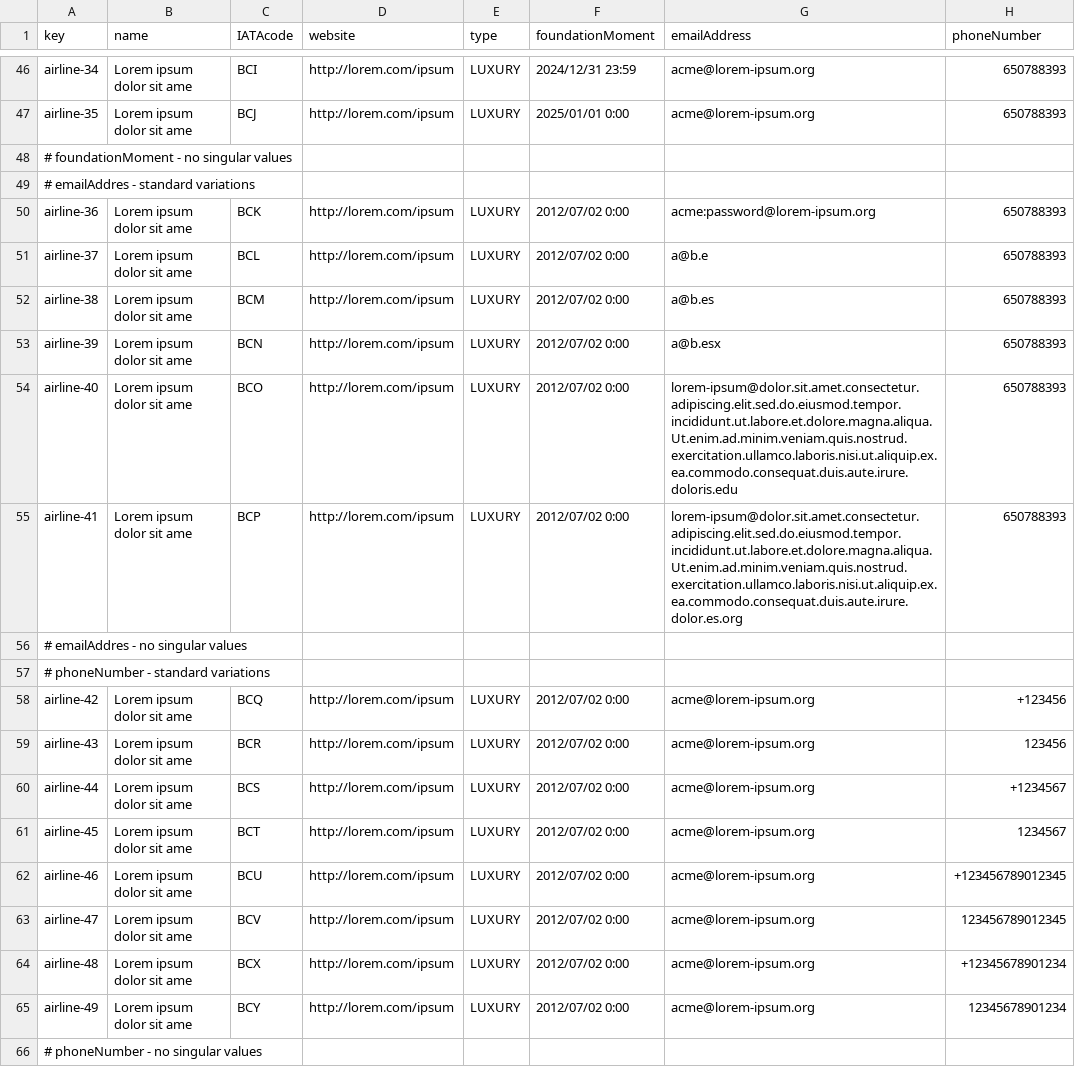
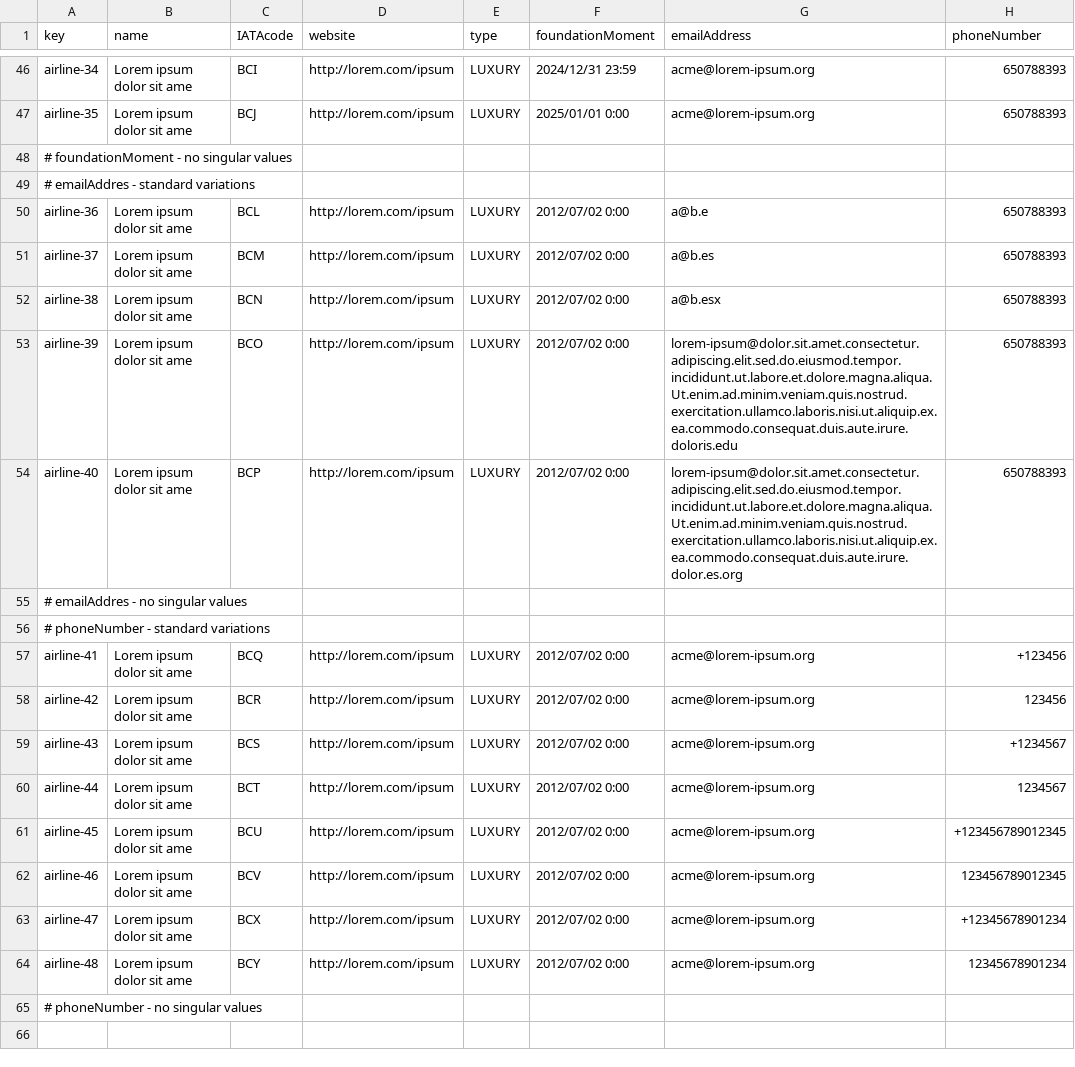
Before and after one commit to ManunGar/Acme-ANS-D02, a CSV file: src/main/resources/WEB-INF/data/sample/airline.csv, drawn as a sheet; only a part is shown, gaps mark what is left out.

```diff
--- a/src/main/resources/WEB-INF/data/sample/airline.csv
+++ b/src/main/resources/WEB-INF/data/sample/airline.csv
@@ -49,18 +49,17 @@ airline-35,Lorem ipsum dolor sit ame,BCJ,http://lorem.com/ipsum,LUXURY,2025/01/0
 # emailAddres - standard variations
-airline-36,Lorem ipsum dolor sit ame,BCK,http://lorem.com/ipsum,LUXURY,2012/07/02 0:00,acme:password@lorem-ipsum.org,650788393
-airline-37,Lorem ipsum dolor sit ame,BCL,http://lorem.com/ipsum,LUXURY,2012/07/02 0:00,a@b.e,650788393
-airline-38,Lorem ipsum dolor sit ame,BCM,http://lorem.com/ipsum,LUXURY,2012/07/02 0:00,a@b.es,650788393
-airline-39,Lorem ipsum dolor sit ame,BCN,http://lorem.com/ipsum,LUXURY,2012/07/02 0:00,a@b.esx,650788393
-airline-40,Lorem ipsum dolor sit ame,BCO,http://lorem.com/ipsum,LUXURY,2012/07/02 0:00,lorem-ipsum@dolor.sit.amet.consectetur.adipiscing.elit.sed.do.eiusmod.tempor.incididunt.ut.labore.et.dolore.magna.aliqua.Ut.enim.ad.minim.veniam.quis.nostrud.exercitation.ullamco.laboris.nisi.ut.aliquip.ex.ea.commodo.consequat.duis.aute.irure.doloris.edu,650788393
-airline-41,Lorem ipsum dolor sit ame,BCP,http://lorem.com/ipsum,LUXURY,2012/07/02 0:00,lorem-ipsum@dolor.sit.amet.consectetur.adipiscing.elit.sed.do.eiusmod.tempor.incididunt.ut.labore.et.dolore.magna.aliqua.Ut.enim.ad.minim.veniam.quis.nostrud.exercitation.ullamco.laboris.nisi.ut.aliquip.ex.ea.commodo.consequat.duis.aute.irure.dolor.es.org,650788393
+airline-36,Lorem ipsum dolor sit ame,BCL,http://lorem.com/ipsum,LUXURY,2012/07/02 0:00,a@b.e,650788393
+airline-37,Lorem ipsum dolor sit ame,BCM,http://lorem.com/ipsum,LUXURY,2012/07/02 0:00,a@b.es,650788393
+airline-38,Lorem ipsum dolor sit ame,BCN,http://lorem.com/ipsum,LUXURY,2012/07/02 0:00,a@b.esx,650788393
+airline-39,Lorem ipsum dolor sit ame,BCO,http://lorem.com/ipsum,LUXURY,2012/07/02 0:00,lorem-ipsum@dolor.sit.amet.consectetur.adipiscing.elit.sed.do.eiusmod.tempor.incididunt.ut.labore.et.dolore.magna.aliqua.Ut.enim.ad.minim.veniam.quis.nostrud.exercitation.ullamco.laboris.nisi.ut.aliquip.ex.ea.commodo.consequat.duis.aute.irure.doloris.edu,650788393
+airline-40,Lorem ipsum dolor sit ame,BCP,http://lorem.com/ipsum,LUXURY,2012/07/02 0:00,lorem-ipsum@dolor.sit.amet.consectetur.adipiscing.elit.sed.do.eiusmod.tempor.incididunt.ut.labore.et.dolore.magna.aliqua.Ut.enim.ad.minim.veniam.quis.nostrud.exercitation.ullamco.laboris.nisi.ut.aliquip.ex.ea.commodo.consequat.duis.aute.irure.dolor.es.org,650788393
 # emailAddres - no singular values
 # phoneNumber - standard variations
-airline-42,Lorem ipsum dolor sit ame,BCQ,http://lorem.com/ipsum,LUXURY,2012/07/02 0:00,acme@lorem-ipsum.org,+123456
-airline-43,Lorem ipsum dolor sit ame,BCR,http://lorem.com/ipsum,LUXURY,2012/07/02 0:00,acme@lorem-ipsum.org,123456
-airline-44,Lorem ipsum dolor sit ame,BCS,http://lorem.com/ipsum,LUXURY,2012/07/02 0:00,acme@lorem-ipsum.org,+1234567
-airline-45,Lorem ipsum dolor sit ame,BCT,http://lorem.com/ipsum,LUXURY,2012/07/02 0:00,acme@lorem-ipsum.org,1234567
-airline-46,Lorem ipsum dolor sit ame,BCU,http://lorem.com/ipsum,LUXURY,2012/07/02 0:00,acme@lorem-ipsum.org,+123456789012345
-airline-47,Lorem ipsum dolor sit ame,BCV,http://lorem.com/ipsum,LUXURY,2012/07/02 0:00,acme@lorem-ipsum.org,123456789012345
-airline-48,Lorem ipsum dolor sit ame,BCX,http://lorem.com/ipsum,LUXURY,2012/07/02 0:00,acme@lorem-ipsum.org,+12345678901234
-airline-49,Lorem ipsum dolor sit ame,BCY,http://lorem.com/ipsum,LUXURY,2012/07/02 0:00,acme@lorem-ipsum.org,12345678901234
+airline-41,Lorem ipsum dolor sit ame,BCQ,http://lorem.com/ipsum,LUXURY,2012/07/02 0:00,acme@lorem-ipsum.org,+123456
+airline-42,Lorem ipsum dolor sit ame,BCR,http://lorem.com/ipsum,LUXURY,2012/07/02 0:00,acme@lorem-ipsum.org,123456
+airline-43,Lorem ipsum dolor sit ame,BCS,http://lorem.com/ipsum,LUXURY,2012/07/02 0:00,acme@lorem-ipsum.org,+1234567
+airline-44,Lorem ipsum dolor sit ame,BCT,http://lorem.com/ipsum,LUXURY,2012/07/02 0:00,acme@lorem-ipsum.org,1234567
+airline-45,Lorem ipsum dolor sit ame,BCU,http://lorem.com/ipsum,LUXURY,2012/07/02 0:00,acme@lorem-ipsum.org,+123456789012345
+airline-46,Lorem ipsum dolor sit ame,BCV,http://lorem.com/ipsum,LUXURY,2012/07/02 0:00,acme@lorem-ipsum.org,123456789012345
+airline-47,Lorem ipsum dolor sit ame,BCX,http://lorem.com/ipsum,LUXURY,2012/07/02 0:00,acme@lorem-ipsum.org,+12345678901234
+airline-48,Lorem ipsum dolor sit ame,BCY,http://lorem.com/ipsum,LUXURY,2012/07/02 0:00,acme@lorem-ipsum.org,12345678901234
 # phoneNumber - no singular values
```
Also changed, not shown: src/main/resources/WEB-INF/data/sample/claim.csv.
